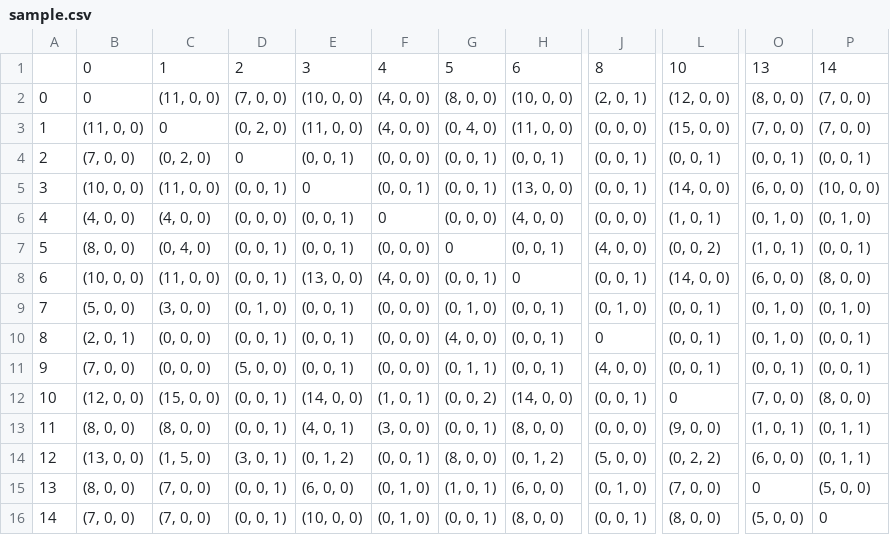
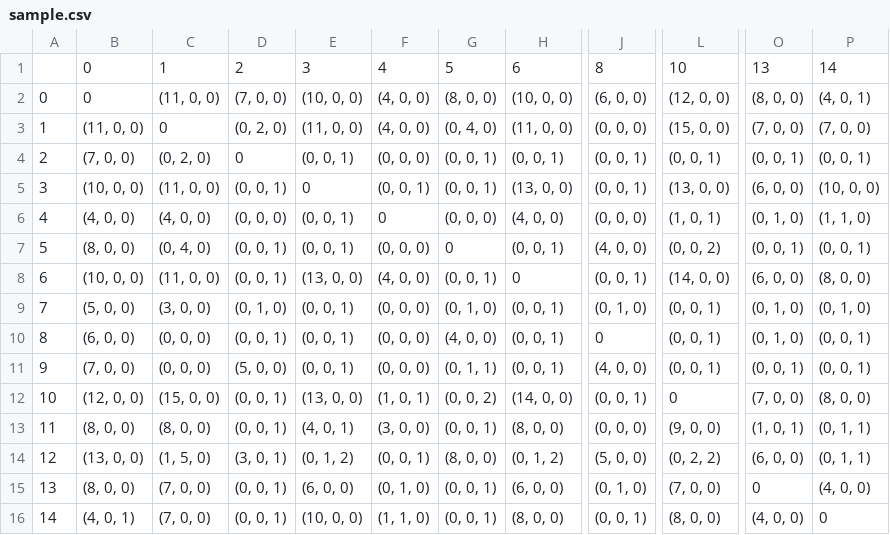
Before and after one commit to Jorian123/AE4423-20, a CSV file: sample.csv, drawn as a sheet; only a part is shown, gaps mark what is left out; the diff names each change by its address in the sheet, - before the commit and + after, or states it on an @@ line.

```diff
--- a/sample.csv
+++ b/sample.csv
-J2: (2, 0, 1)
+J2: (6, 0, 0)
-P2: (7, 0, 0)
+P2: (4, 0, 1)
-L5: (14, 0, 0)
+L5: (13, 0, 0)
-P6: (0, 1, 0)
+P6: (1, 1, 0)
-O7: (1, 0, 1)
+O7: (0, 0, 1)
-B10: (2, 0, 1)
+B10: (6, 0, 0)
-E12: (14, 0, 0)
+E12: (13, 0, 0)
-G15: (1, 0, 1)
+G15: (0, 0, 1)
-P15: (5, 0, 0)
+P15: (4, 0, 0)
-B16: (7, 0, 0)
+B16: (4, 0, 1)
-F16: (0, 1, 0)
+F16: (1, 1, 0)
-O16: (5, 0, 0)
+O16: (4, 0, 0)
```
Also changed, not shown: 9 other files.
